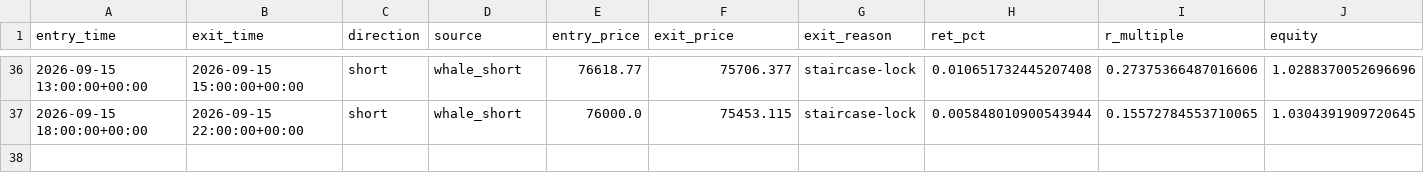
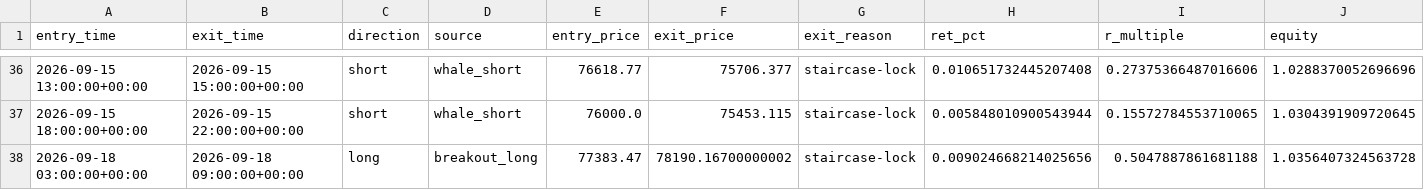
Before and after one commit to solin2969/BANK-Signal, a CSV file: state/paper_trades.csv, drawn as a sheet; only a part is shown, gaps mark what is left out.

Commit message:
live: hourly state update [skip ci]

```diff
--- a/state/paper_trades.csv
+++ b/state/paper_trades.csv
@@ -37 +37,2 @@ entry_time,exit_time,direction,source,entry_price,exit_price,exit_reason,ret_pct
 2026-09-15 18:00:00+00:00,2026-09-15 22:00:00+00:00,short,whale_short,76000.0,75453.115,staircase-lock,0.005848010900543944,0.15572784553710065,1.0304391909720645
+2026-09-18 03:00:00+00:00,2026-09-18 09:00:00+00:00,long,breakout_long,77383.47,78190.16700000002,staircase-lock,0.009024668214025656,0.5047887861681188,1.0356407324563728
```
Also changed, not shown: 2 other files.
